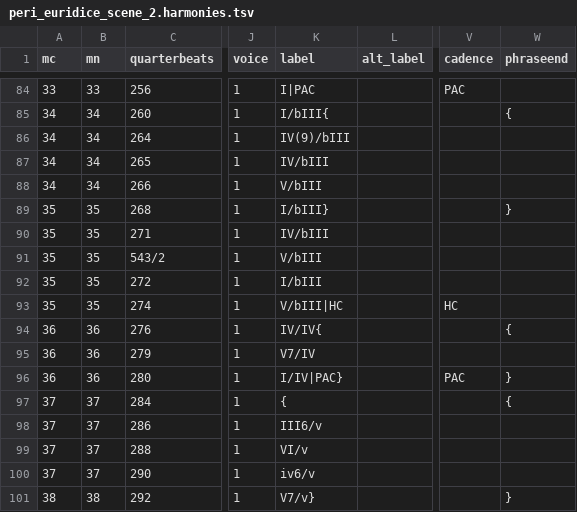
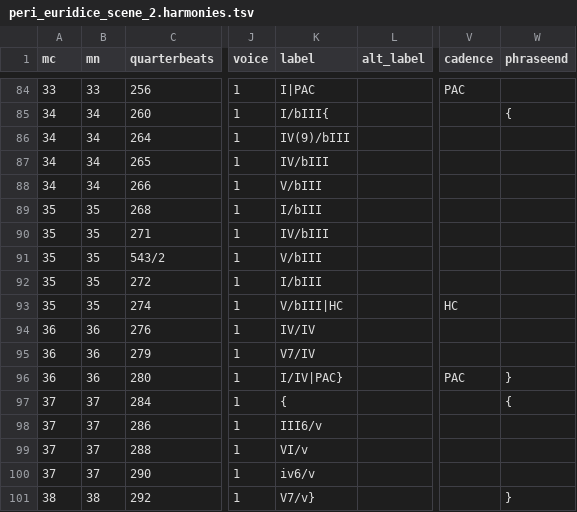
Before and after one commit to DCMLab/peri_euridice, a TSV file: harmonies/peri_euridice_scene_2.harmonies.tsv, drawn as a sheet; only a part is shown, gaps mark what is left out; the diff names each change by its address in the sheet, - before the commit and + after, or states it on an @@ line.

Commit message:
phrases in 35 and 36

```diff
--- a/harmonies/peri_euridice_scene_2.harmonies.tsv
+++ b/harmonies/peri_euridice_scene_2.harmonies.tsv
-K89 (label): I/bIII}
+K89 (label): I/bIII
-W89 (phraseend): }
+W89 (phraseend): (empty)
-K94 (label): IV/IV{
+K94 (label): IV/IV
-W94 (phraseend): {
+W94 (phraseend): (empty)
```
Also changed, not shown: reviewed/peri_euridice_scene_2_reviewed.tsv, 4 other files.
